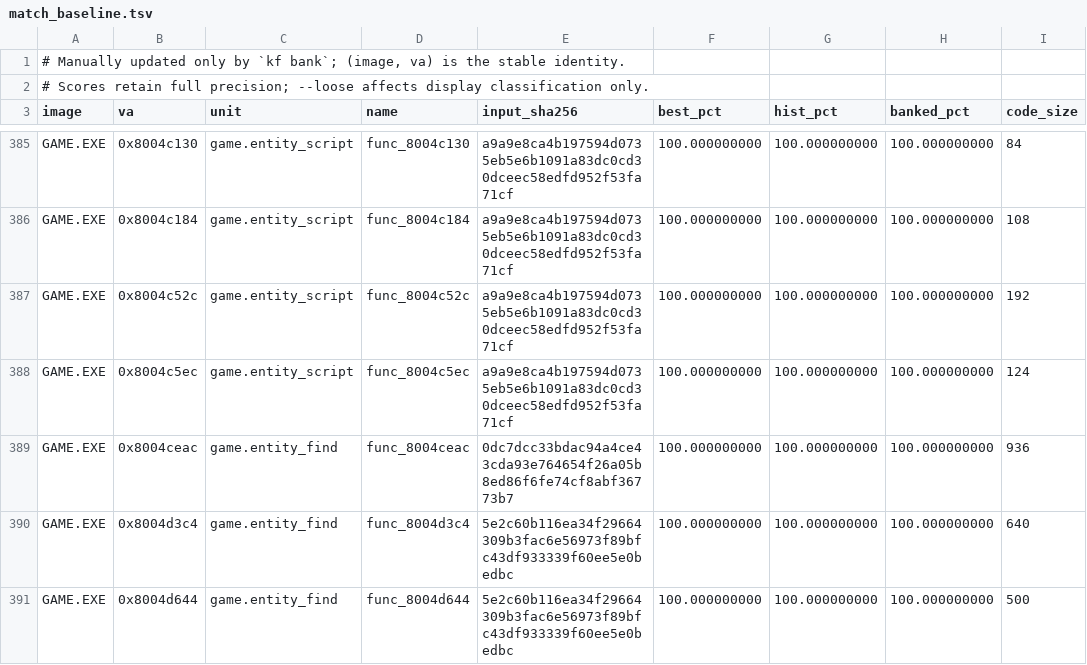
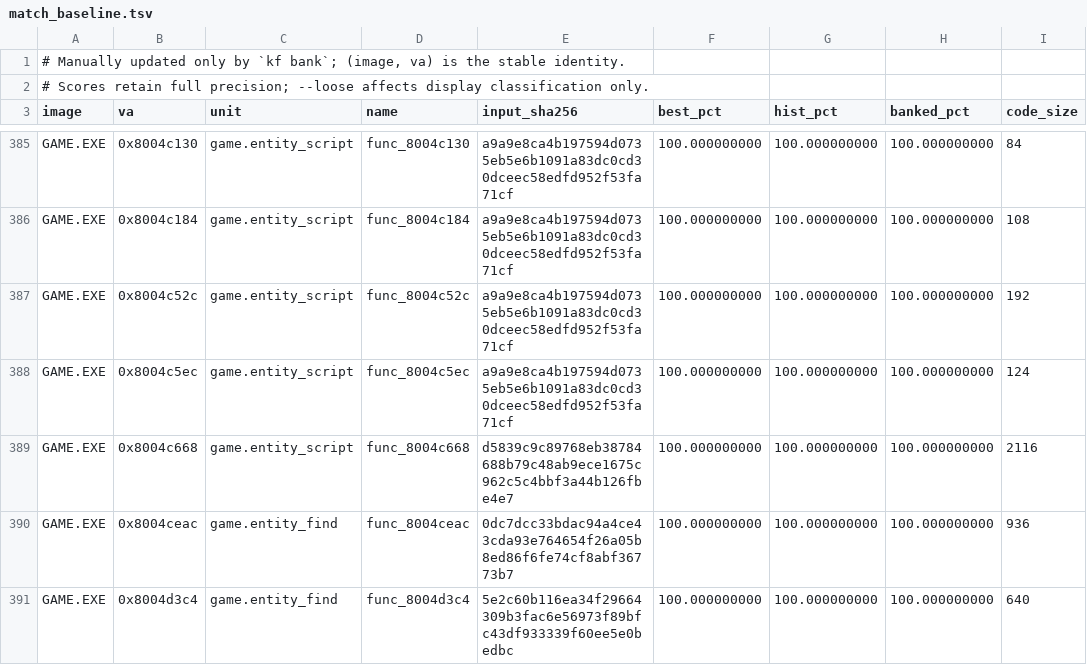
Before and after one commit to Voicedrew11/kings-field-3-decomp, a TSV file: config/match_baseline.tsv, drawn as a sheet; only a part is shown, gaps mark what is left out; the shorter side is filled out with more unchanged rows; the diff names each change by its address in the sheet, - before the commit and + after, or states it on an @@ line.

```diff
--- a/config/match_baseline.tsv
+++ b/config/match_baseline.tsv
+row 389: GAME.EXE | 0x8004c668 | game.entity_script | func_8004c668 | d5839c9c89768eb38784688b79c48ab9ece1675c962c5c4bbf3a44b126fbe4e7 | 100.000000000 | 100.000000000 | 100.000000000 | 2116
```
